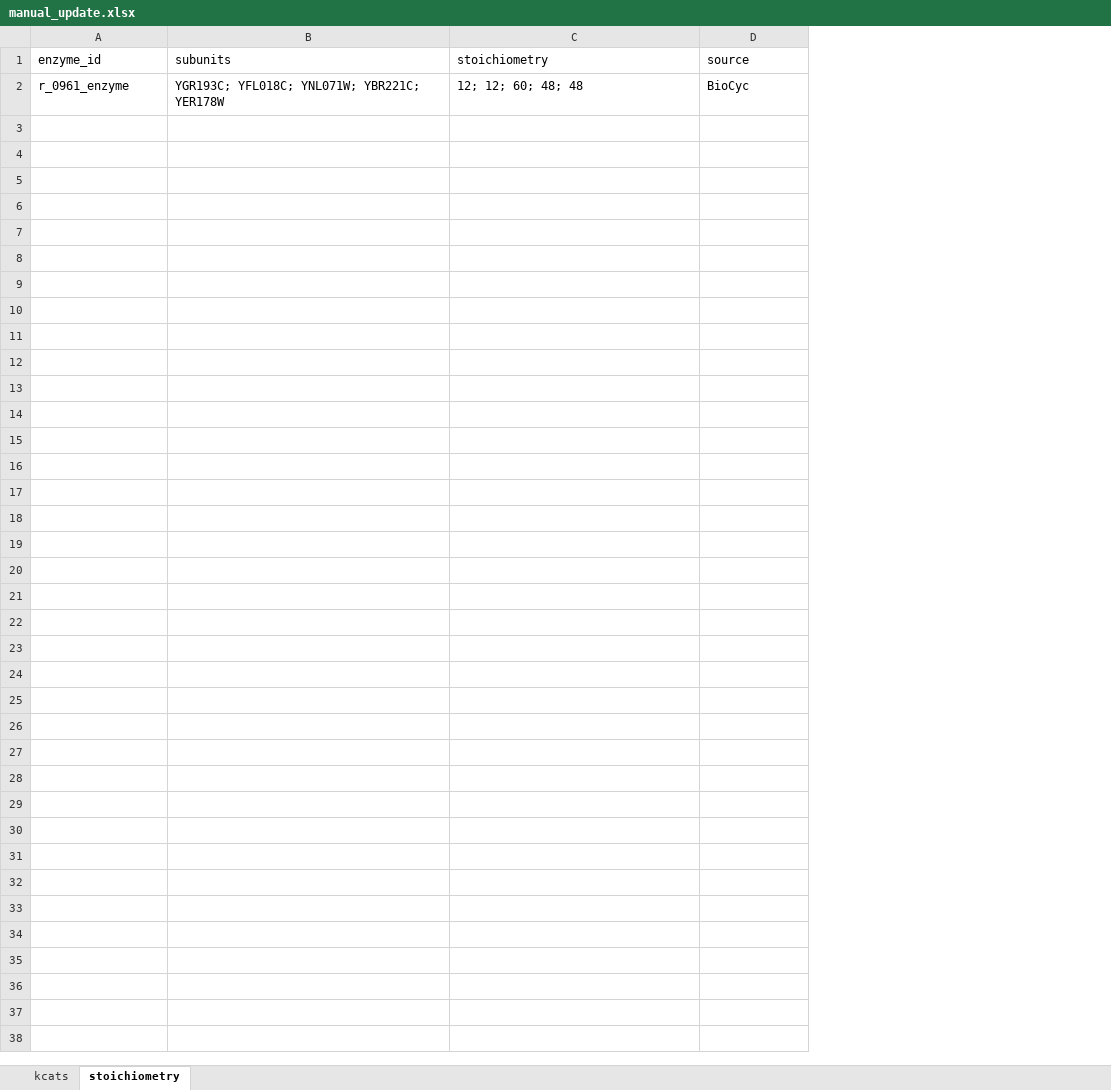
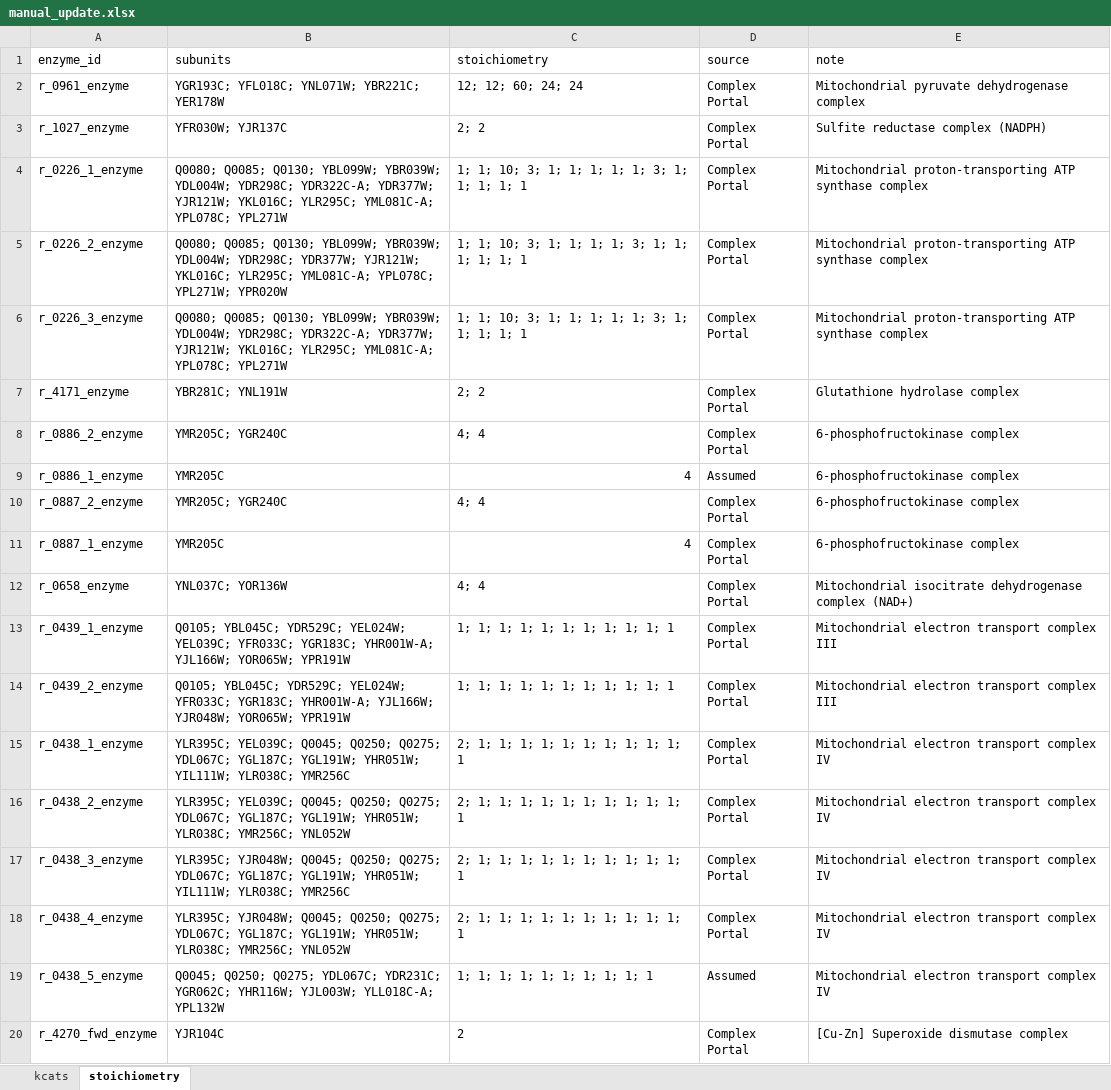
Before and after one commit to SysBioChalmers/CofactorYeast, an Excel workbook: Data/manual_update.xlsx, sheet stoichiometry, drawn as a sheet; only a part is shown; values as stored, in another font and other column widths than the file's, no borders; the diff covers the shown part only; the diff names each change by its address in the sheet, - before the commit and + after, or states it on an @@ line.

```diff
--- a/Data/manual_update.xlsx (sheet stoichiometry)
+++ b/Data/manual_update.xlsx (sheet stoichiometry)
+column E (note), row 2: Mitochondrial pyruvate dehydrogenase complex
-C2 (stoichiometry): 12; 12; 60; 48; 48
+C2 (stoichiometry): 12; 12; 60; 24; 24
-D2 (source): BioCyc
+D2 (source): Complex Portal
+row 3: r_1027_enzyme | YFR030W; YJR137C | 2; 2 | Complex Portal | Sulfite reductase complex (NADPH)
+row 4: r_0226_1_enzyme | Q0080; Q0085; Q0130; YBL099W; YBR039W; YDL004W; YDR298C; YDR322C-A; YDR377W; YJR121W; YKL016C; YLR295C; YML081C-A; YPL078C; YPL271W | 1; 1; 10; 3; 1; 1; 1; 1; 1; 3; 1; 1; 1; 1; 1 | Complex Portal | Mitochondrial proton-transporting ATP synthase complex
+row 5: r_0226_2_enzyme | Q0080; Q0085; Q0130; YBL099W; YBR039W; YDL004W; YDR298C; YDR377W; YJR121W; YKL016C; YLR295C; YML081C-A; YPL078C; YPL271W; YPR020W | 1; 1; 10; 3; 1; 1; 1; 1; 3; 1; 1; 1; 1; 1; 1 | Complex Portal | Mitochondrial proton-transporting ATP synthase complex
+row 6: r_0226_3_enzyme | Q0080; Q0085; Q0130; YBL099W; YBR039W; YDL004W; YDR298C; YDR322C-A; YDR377W; YJR121W; YKL016C; YLR295C; YML081C-A; YPL078C; YPL271W | 1; 1; 10; 3; 1; 1; 1; 1; 1; 3; 1; 1; 1; 1; 1 | Complex Portal | Mitochondrial proton-transporting ATP synthase complex
+row 7: r_4171_enzyme | YBR281C; YNL191W | 2; 2 | Complex Portal | Glutathione hydrolase complex
+row 8: r_0886_2_enzyme | YMR205C; YGR240C | 4; 4 | Complex Portal | 6-phosphofructokinase complex
+row 9: r_0886_1_enzyme | YMR205C | 4 | Assumed | 6-phosphofructokinase complex
+row 10: r_0887_2_enzyme | YMR205C; YGR240C | 4; 4 | Complex Portal | 6-phosphofructokinase complex
+row 11: r_0887_1_enzyme | YMR205C | 4 | Complex Portal | 6-phosphofructokinase complex
+row 12: r_0658_enzyme | YNL037C; YOR136W | 4; 4 | Complex Portal | Mitochondrial isocitrate dehydrogenase complex (NAD+)
+row 13: r_0439_1_enzyme | Q0105; YBL045C; YDR529C; YEL024W; YEL039C; YFR033C; YGR183C; YHR001W-A; YJL166W; YOR065W; YPR191W | 1; 1; 1; 1; 1; 1; 1; 1; 1; 1; 1 | Complex Portal | Mitochondrial electron transport complex III
+row 14: r_0439_2_enzyme | Q0105; YBL045C; YDR529C; YEL024W; YFR033C; YGR183C; YHR001W-A; YJL166W; YJR048W; YOR065W; YPR191W | 1; 1; 1; 1; 1; 1; 1; 1; 1; 1; 1 | Complex Portal | Mitochondrial electron transport complex III
+row 15: r_0438_1_enzyme | YLR395C; YEL039C; Q0045; Q0250; Q0275; YDL067C; YGL187C; YGL191W; YHR051W; YIL111W; YLR038C; YMR256C | 2; 1; 1; 1; 1; 1; 1; 1; 1; 1; 1; 1 | Complex Portal | Mitochondrial electron transport complex IV
+row 16: r_0438_2_enzyme | YLR395C; YEL039C; Q0045; Q0250; Q0275; YDL067C; YGL187C; YGL191W; YHR051W; YLR038C; YMR256C; YNL052W | 2; 1; 1; 1; 1; 1; 1; 1; 1; 1; 1; 1 | Complex Portal | Mitochondrial electron transport complex IV
+row 17: r_0438_3_enzyme | YLR395C; YJR048W; Q0045; Q0250; Q0275; YDL067C; YGL187C; YGL191W; YHR051W; YIL111W; YLR038C; YMR256C | 2; 1; 1; 1; 1; 1; 1; 1; 1; 1; 1; 1 | Complex Portal | Mitochondrial electron transport complex IV
+row 18: r_0438_4_enzyme | YLR395C; YJR048W; Q0045; Q0250; Q0275; YDL067C; YGL187C; YGL191W; YHR051W; YLR038C; YMR256C; YNL052W | 2; 1; 1; 1; 1; 1; 1; 1; 1; 1; 1; 1 | Complex Portal | Mitochondrial electron transport complex IV
+row 19: r_0438_5_enzyme | Q0045; Q0250; Q0275; YDL067C; YDR231C; YGR062C; YHR116W; YJL003W; YLL018C-A; YPL132W | 1; 1; 1; 1; 1; 1; 1; 1; 1; 1 | Assumed | Mitochondrial electron transport complex IV
+row 20: r_4270_fwd_enzyme | YJR104C | 2 | Complex Portal | [Cu-Zn] Superoxide dismutase complex
```
Also changed, not shown: 21 added rows elsewhere in this sheet, sheet kcats, 21 other files.
